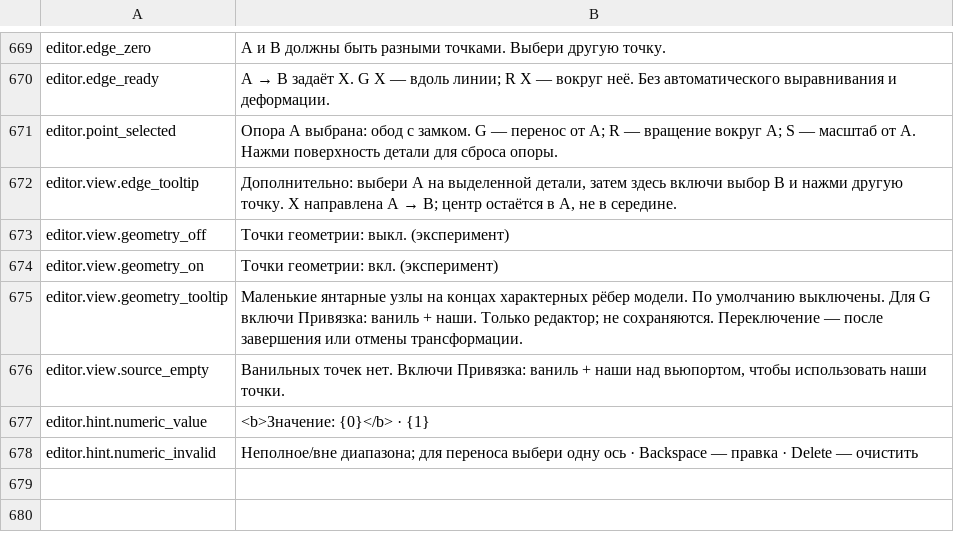
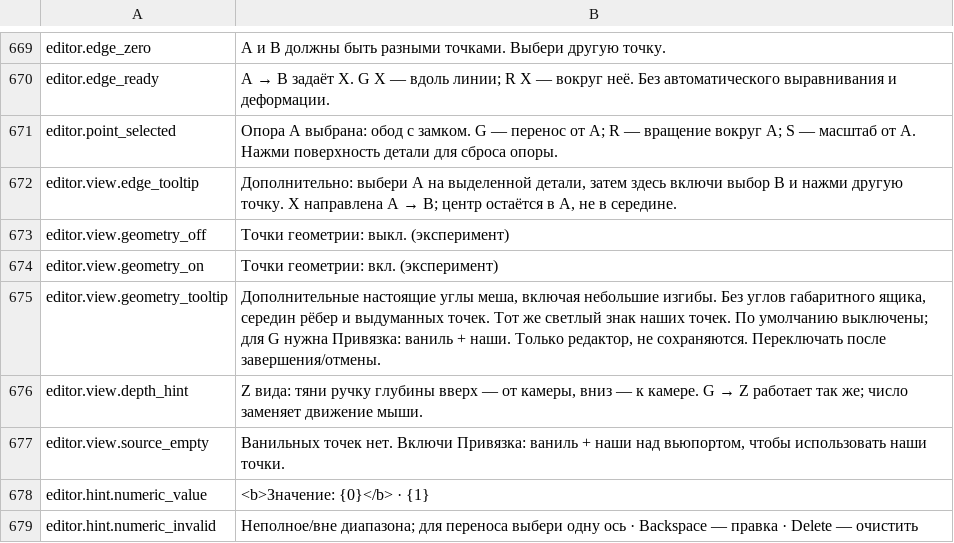
Before and after one commit to MaikiOS/BuildWorks, a TSV file: src/BuildWorks/Translations/Russian.tsv, drawn as a sheet; only a part is shown, gaps mark what is left out.

Commit message:
Fix real mesh corners, aimed editor snapping and view-depth manipulation

```diff
--- a/src/BuildWorks/Translations/Russian.tsv
+++ b/src/BuildWorks/Translations/Russian.tsv
@@ -674,3 +674,4 @@ editor.view.geometry_off	Точки геометрии: выкл. (экспер
 editor.view.geometry_on	Точки геометрии: вкл. (эксперимент)
-editor.view.geometry_tooltip	Маленькие янтарные узлы на концах характерных рёбер модели. По умолчанию выключены. Для G включи Привязка: ваниль + наши. Только редактор; не сохраняются. Переключение — после завершения или отмены трансформации.
+editor.view.geometry_tooltip	Дополнительные настоящие углы меша, включая небольшие изгибы. Без углов габаритного ящика, середин рёбер и выдуманных точек. Тот же светлый знак наших точек. По умолчанию выключены; для G нужна Привязка: ваниль + наши. Только редактор, не сохраняются. Переключать после завершения/отмены.
+editor.view.depth_hint	Z вида: тяни ручку глубины вверх — от камеры, вниз — к камере. G → Z работает так же; число заменяет движение мыши.
 editor.view.source_empty	Ванильных точек нет. Включи Привязка: ваниль + наши над вьюпортом, чтобы использовать наши точки.
```
Also changed, not shown: 28 other files.
